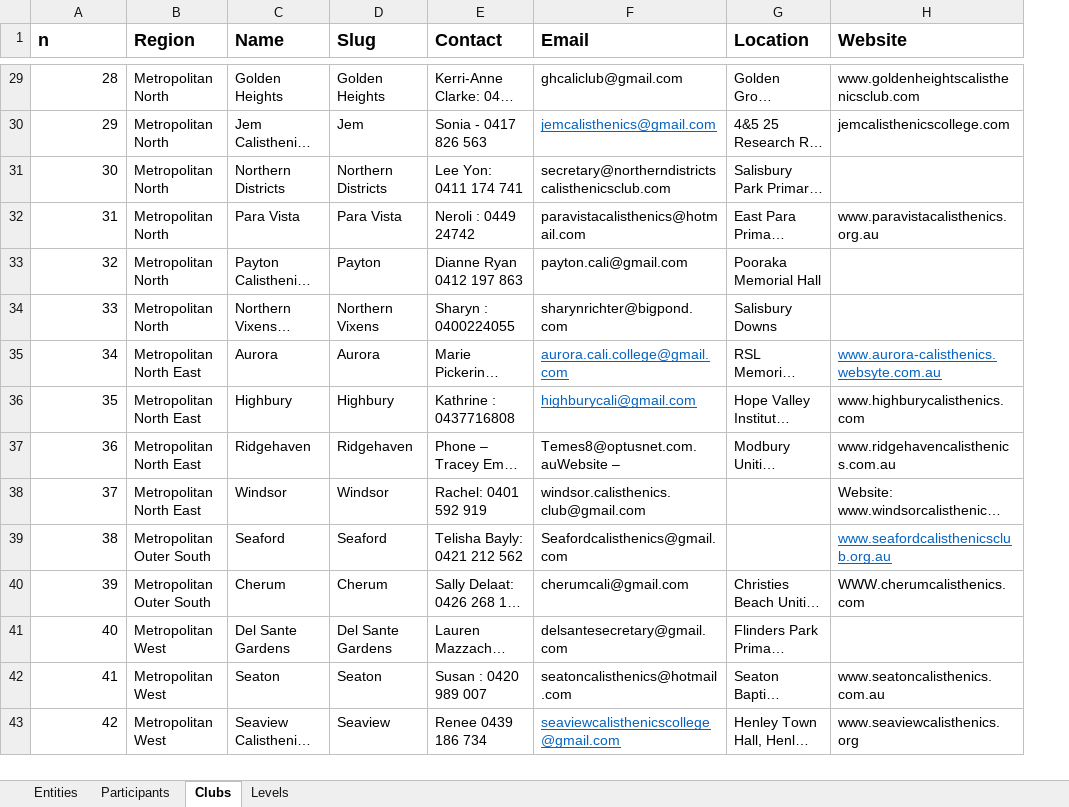
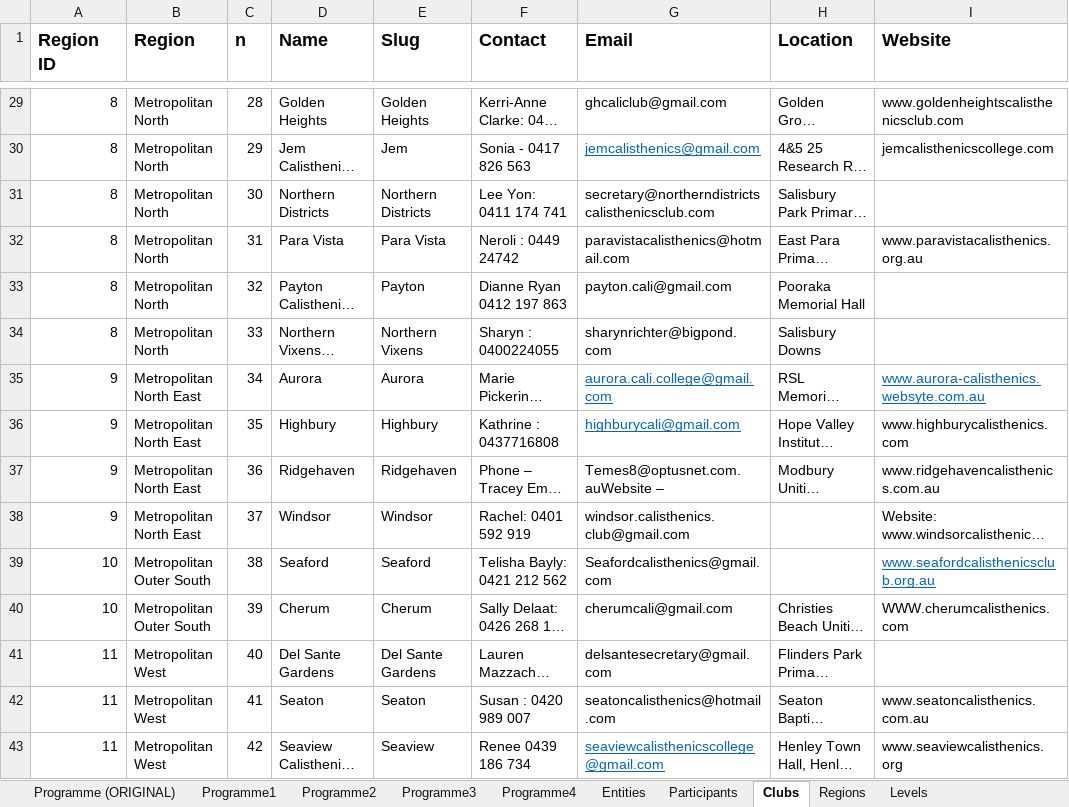
Before and after one commit to BrendanTWhite/Caliad, an Excel workbook: doco/caliad.xlsx, sheet Clubs, drawn as a sheet; only a part is shown, gaps mark what is left out; long unchanged cells end in …; values as stored, in another font and other column widths than the file's, no borders; the diff covers the shown part only; the diff names each change by its address in the sheet, - before the commit and + after, or states it on an @@ line.

Commit message:
Converted programme back to spreadsheet

```diff
--- a/doco/caliad.xlsx (sheet Clubs)
+++ b/doco/caliad.xlsx (sheet Clubs)
+sheet tab: Programme (ORIGINAL)
+sheet tab: Programme1
+sheet tab: Programme2
+sheet tab: Programme3
+sheet tab: Programme4
+sheet tab: Regions
+column C (n), rows 29-43: 28 | 29 | 30 | 31 | 32 | 33 | 34 | 35 | 36 | 37 | 38 | 39 | 40 | 41 | 42
-A1: n
+A1: Region ID
-A29 (Region ID): 28
+A29 (Region ID): 8
-A30 (Region ID): 29
+A30 (Region ID): 8
-A31 (Region ID): 30
+A31 (Region ID): 8
-A32 (Region ID): 31
+A32 (Region ID): 8
-A33 (Region ID): 32
+A33 (Region ID): 8
-A34 (Region ID): 33
+A34 (Region ID): 8
-A35 (Region ID): 34
+A35 (Region ID): 9
-A36 (Region ID): 35
+A36 (Region ID): 9
-A37 (Region ID): 36
+A37 (Region ID): 9
-A38 (Region ID): 37
+A38 (Region ID): 9
-A39 (Region ID): 38
+A39 (Region ID): 10
-A40 (Region ID): 39
+A40 (Region ID): 10
-A41 (Region ID): 40
+A41 (Region ID): 11
-A42 (Region ID): 41
+A42 (Region ID): 11
-A43 (Region ID): 42
+A43 (Region ID): 11
```
Also changed, not shown: 28 edited cells elsewhere in this sheet, formulas that keep their value.
